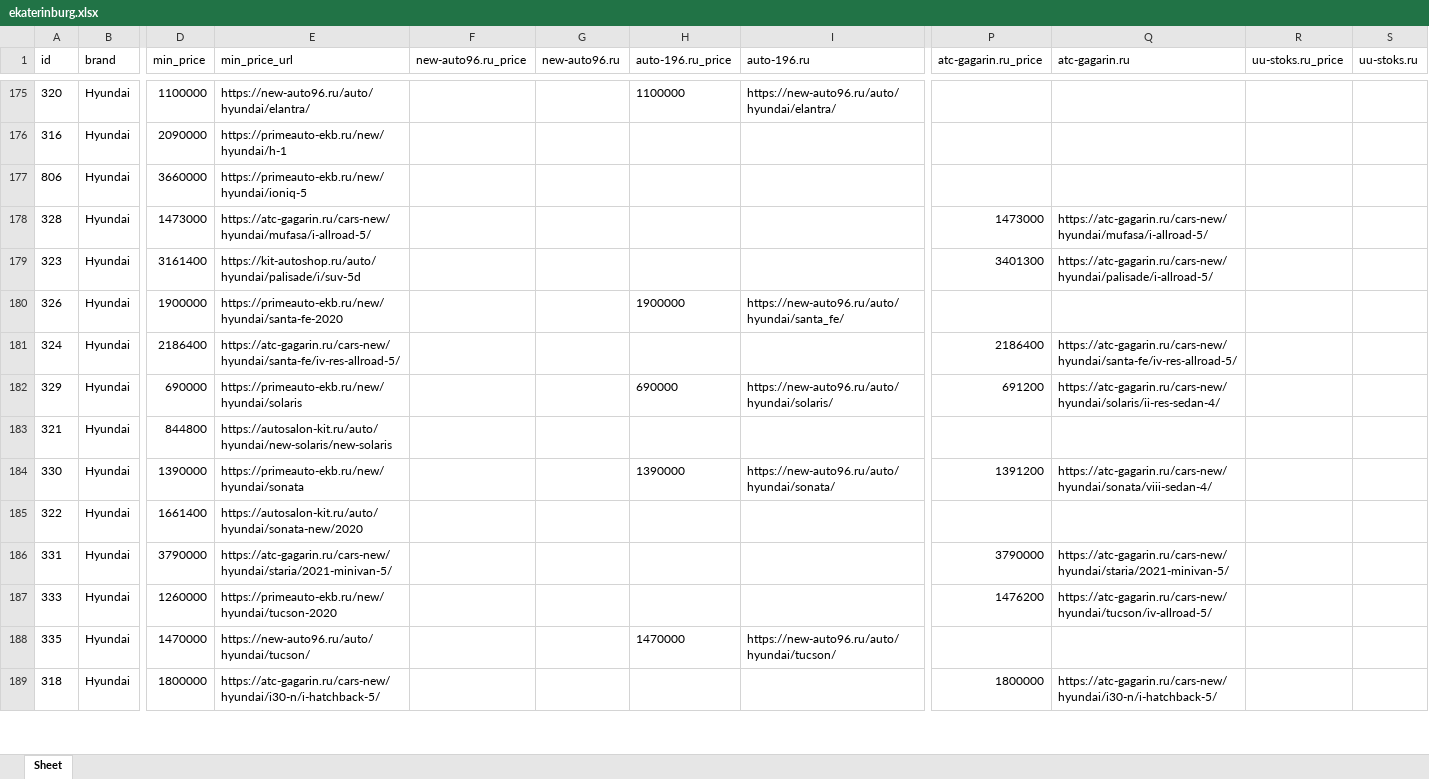
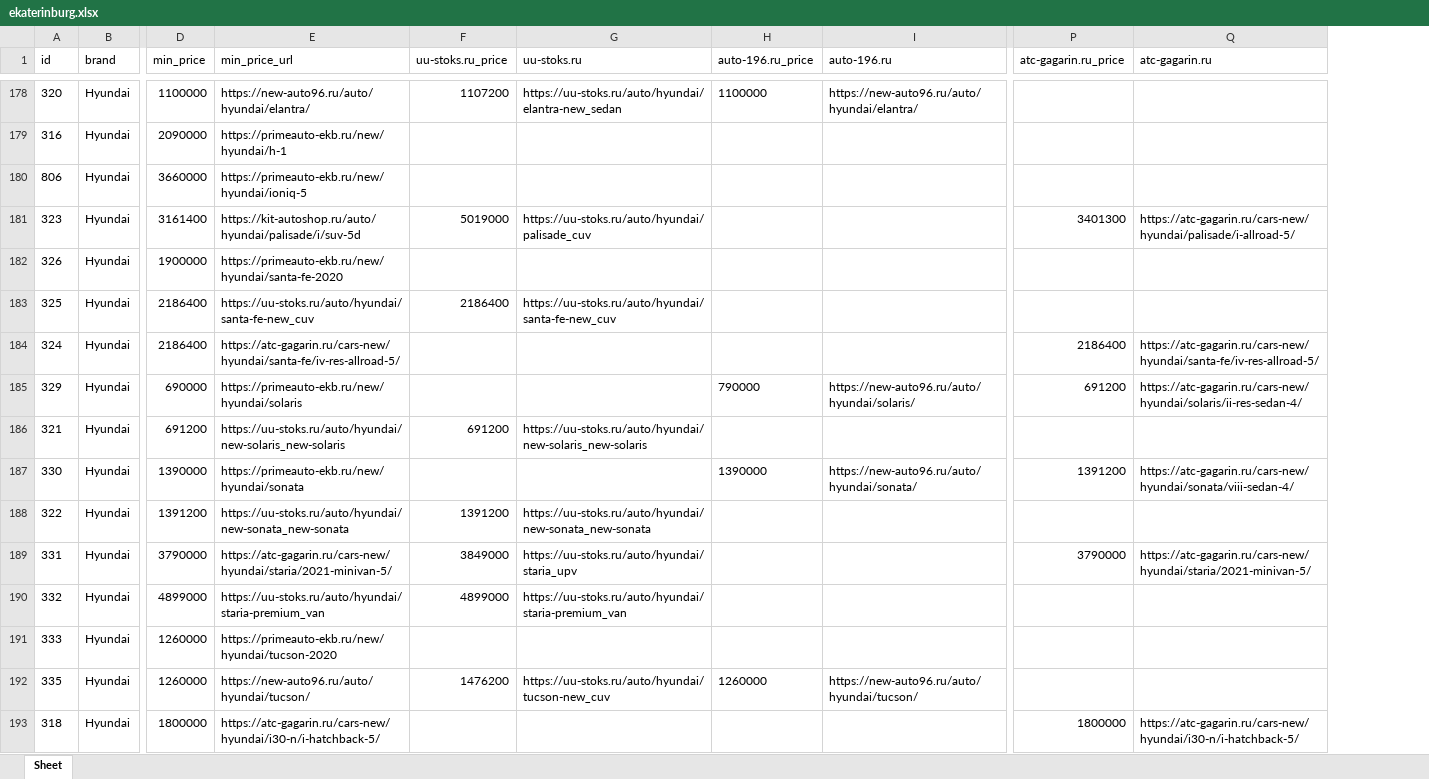
Before and after one commit to AlekseyNushtaev/AutoPars010824, an Excel workbook: xlsx/ekaterinburg.xlsx, sheet Sheet, drawn as a sheet; only a part is shown, gaps mark what is left out; values as stored, in another font and other column widths than the file's, no borders; removed rows and columns are numbered as before the commit, all else as after; rows hold the shown columns only; the diff covers the shown part only; the diff names each change by its address in the sheet, - before the commit and + after, or states it on an @@ line.

```diff
--- a/xlsx/ekaterinburg.xlsx (sheet Sheet)
+++ b/xlsx/ekaterinburg.xlsx (sheet Sheet)
-column F (new-auto96.ru_price), empty
-column G (new-auto96.ru), empty
+column F (uu-stoks.ru_price), rows 178-181: 1107200 |  |  | 5019000; rows 186-189: 691200 |  | 1391200 | 3849000; row 192: 1476200
+column G (uu-stoks.ru), rows 178-181: https://uu-stoks.ru/auto/hyundai/elantra-new_sedan |  |  | https://uu-stoks.ru/auto/hyundai/palisade_cuv; rows 186-189: https://uu-stoks.ru/auto/hyundai/new-solaris_new-solaris |  | https://uu-stoks.ru/auto/hyundai/new-sonata_new-sonata | https://uu-stoks.ru/auto/hyundai/staria_upv; row 192: https://uu-stoks.ru/auto/hyundai/tucson-new_cuv
-column R (uu-stoks.ru_price), empty
-column S (uu-stoks.ru), empty
-row 178: 328 | Hyundai | 1473000 | https://atc-gagarin.ru/cars-new/hyundai/mufasa/i-allroad-5/ |  |  |  |  | 1473000 | https://atc-gagarin.ru/cars-new/hyundai/mufasa/i-allroad-5/
-H182 (auto-196.ru_price): 1900000
+H182 (auto-196.ru_price): (empty)
-I182 (auto-196.ru): https://new-auto96.ru/auto/hyundai/santa_fe/
+I182 (auto-196.ru): (empty)
+row 183: 325 | Hyundai | 2186400 | https://uu-stoks.ru/auto/hyundai/santa-fe-new_cuv | 2186400 | https://uu-stoks.ru/auto/hyundai/santa-fe-new_cuv
-H185 (auto-196.ru_price): 690000
+H185 (auto-196.ru_price): 790000
-D186 (min_price): 844800
+D186 (min_price): 691200
-E186 (min_price_url): https://autosalon-kit.ru/auto/hyundai/new-solaris/new-solaris
+E186 (min_price_url): https://uu-stoks.ru/auto/hyundai/new-solaris_new-solaris
-D188 (min_price): 1661400
+D188 (min_price): 1391200
-E188 (min_price_url): https://autosalon-kit.ru/auto/hyundai/sonata-new/2020
+E188 (min_price_url): https://uu-stoks.ru/auto/hyundai/new-sonata_new-sonata
+row 190: 332 | Hyundai | 4899000 | https://uu-stoks.ru/auto/hyundai/staria-premium_van | 4899000 | https://uu-stoks.ru/auto/hyundai/staria-premium_van
-P191 (atc-gagarin.ru_price): 1476200
+P191 (atc-gagarin.ru_price): (empty)
-Q191 (atc-gagarin.ru): https://atc-gagarin.ru/cars-new/hyundai/tucson/iv-allroad-5/
+Q191 (atc-gagarin.ru): (empty)
-D192 (min_price): 1470000
+D192 (min_price): 1260000
-H192 (auto-196.ru_price): 1470000
+H192 (auto-196.ru_price): 1260000
```
Also changed, not shown: 20 added rows, 16 removed rows and 345 edited cells elsewhere in this sheet, xlsx/chelyabinsk.xlsx, xlsx/krasnodar.xlsx, 42 other files.
